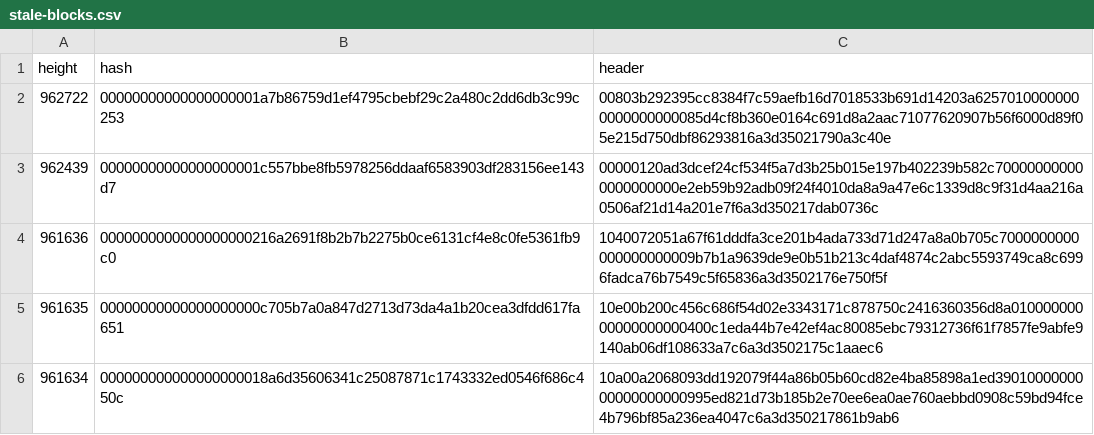
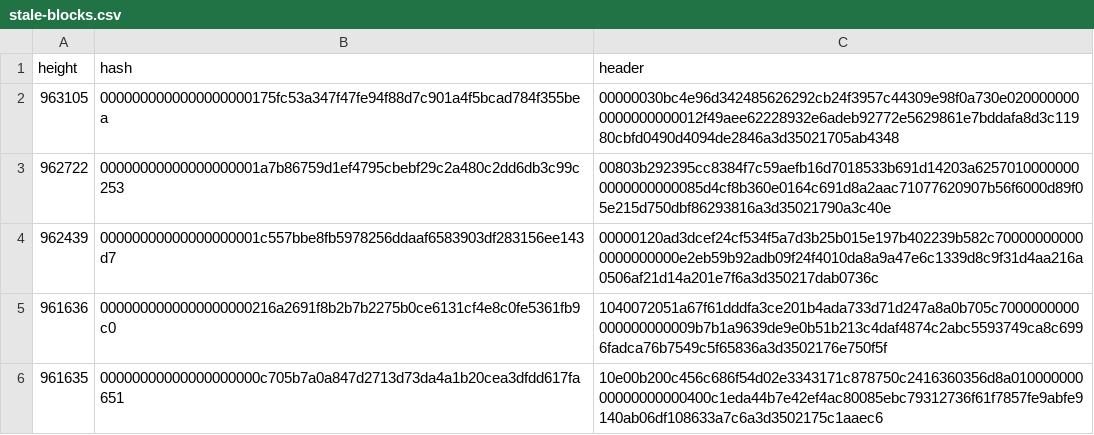
Before and after one commit to bitcoin-data/stale-blocks, a CSV file: stale-blocks.csv, drawn as a sheet; only a part is shown; the shorter side is filled out with more unchanged rows.

```diff
--- a/stale-blocks.csv
+++ b/stale-blocks.csv
@@ -1,2 +1,3 @@
 height,hash,header
+963105,0000000000000000000175fc53a347f47fe94f88d7c901a4f5bcad784f355bea,00000030bc4e96d342485626292cb24f3957c44309e98f0a730e0200000000000000000012f49aee62228932e6adeb92772e5629861e7bddafa8d3c11980cbfd0490d4094de2846a3d35021705ab4348
 962722,00000000000000000001a7b86759d1ef4795cbebf29c2a480c2dd6db3c99c253,00803b292395cc8384f7c59aefb16d7018533b691d14203a62570100000000000000000085d4cf8b360e0164c691d8a2aac71077620907b56f6000d89f05e215d750dbf86293816a3d35021790a3c40e
```
Also changed, not shown: 1 other file.
